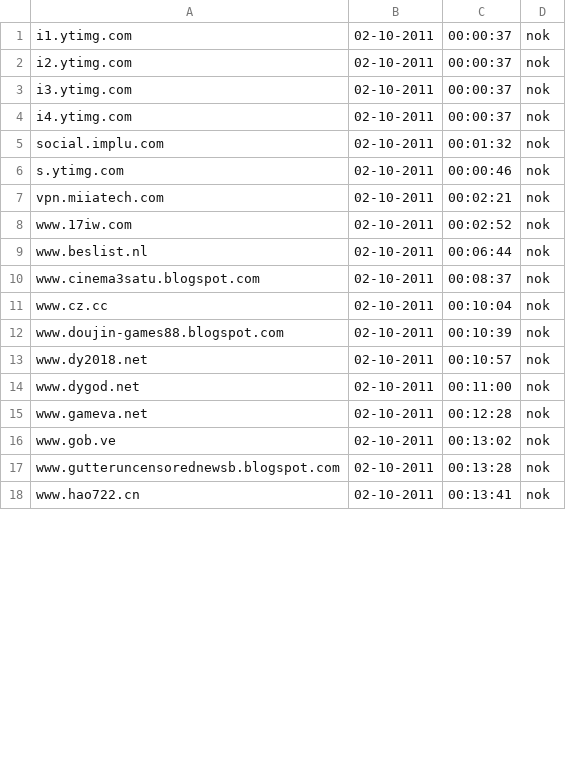
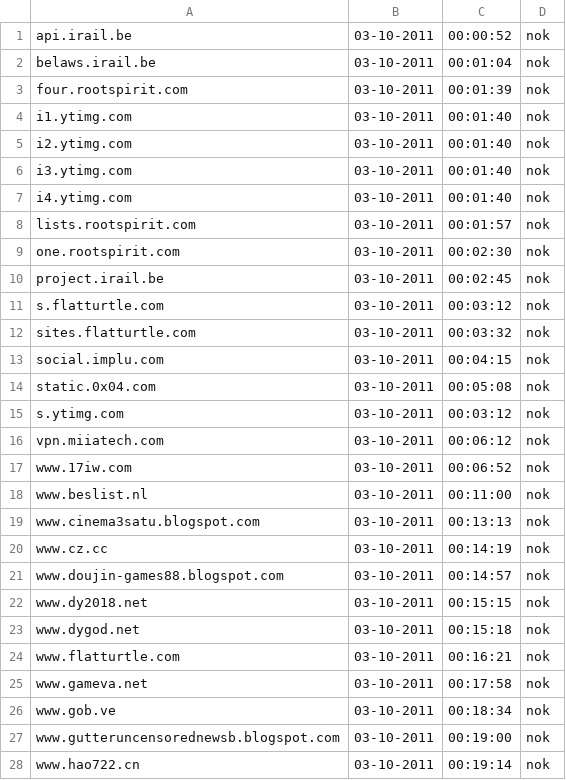
Before and after one commit to Tuinslak/GFW-URL-checker, a CSV file: testResults/be/results_nok.csv, drawn as a sheet; only a part is shown; the diff covers the shown part only.

```diff
--- a/testResults/be/results_nok.csv
+++ b/testResults/be/results_nok.csv
@@ -1,18 +1,28 @@
-i1.ytimg.com,02-10-2011,00:00:37,nok
-i2.ytimg.com,02-10-2011,00:00:37,nok
-i3.ytimg.com,02-10-2011,00:00:37,nok
-i4.ytimg.com,02-10-2011,00:00:37,nok
-social.implu.com,02-10-2011,00:01:32,nok
-s.ytimg.com,02-10-2011,00:00:46,nok
-vpn.miiatech.com,02-10-2011,00:02:21,nok
-www.17iw.com,02-10-2011,00:02:52,nok
-www.beslist.nl,02-10-2011,00:06:44,nok
-www.cinema3satu.blogspot.com,02-10-2011,00:08:37,nok
-www.cz.cc,02-10-2011,00:10:04,nok
-www.doujin-games88.blogspot.com,02-10-2011,00:10:39,nok
-www.dy2018.net,02-10-2011,00:10:57,nok
-www.dygod.net,02-10-2011,00:11:00,nok
-www.gameva.net,02-10-2011,00:12:28,nok
-www.gob.ve,02-10-2011,00:13:02,nok
-www.gutteruncensorednewsb.blogspot.com,02-10-2011,00:13:28,nok
-www.hao722.cn,02-10-2011,00:13:41,nok
+api.irail.be,03-10-2011,00:00:52,nok
+belaws.irail.be,03-10-2011,00:01:04,nok
+four.rootspirit.com,03-10-2011,00:01:39,nok
+i1.ytimg.com,03-10-2011,00:01:40,nok
+i2.ytimg.com,03-10-2011,00:01:40,nok
+i3.ytimg.com,03-10-2011,00:01:40,nok
+i4.ytimg.com,03-10-2011,00:01:40,nok
+lists.rootspirit.com,03-10-2011,00:01:57,nok
+one.rootspirit.com,03-10-2011,00:02:30,nok
+project.irail.be,03-10-2011,00:02:45,nok
+s.flatturtle.com,03-10-2011,00:03:12,nok
+sites.flatturtle.com,03-10-2011,00:03:32,nok
+social.implu.com,03-10-2011,00:04:15,nok
+static.0x04.com,03-10-2011,00:05:08,nok
+s.ytimg.com,03-10-2011,00:03:12,nok
+vpn.miiatech.com,03-10-2011,00:06:12,nok
+www.17iw.com,03-10-2011,00:06:52,nok
+www.beslist.nl,03-10-2011,00:11:00,nok
+www.cinema3satu.blogspot.com,03-10-2011,00:13:13,nok
+www.cz.cc,03-10-2011,00:14:19,nok
+www.doujin-games88.blogspot.com,03-10-2011,00:14:57,nok
+www.dy2018.net,03-10-2011,00:15:15,nok
+www.dygod.net,03-10-2011,00:15:18,nok
+www.flatturtle.com,03-10-2011,00:16:21,nok
+www.gameva.net,03-10-2011,00:17:58,nok
+www.gob.ve,03-10-2011,00:18:34,nok
+www.gutteruncensorednewsb.blogspot.com,03-10-2011,00:19:00,nok
+www.hao722.cn,03-10-2011,00:19:14,nok
```
Also changed, not shown: 16 added rows and 29 edited cells elsewhere in this file, testResults/be/results.csv, testResults/be/results_ok.csv.
